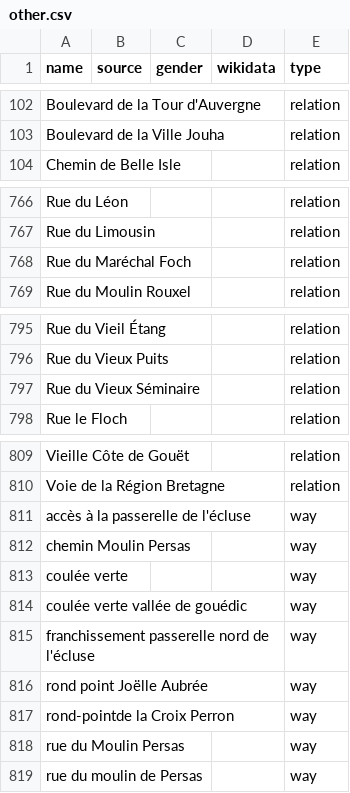
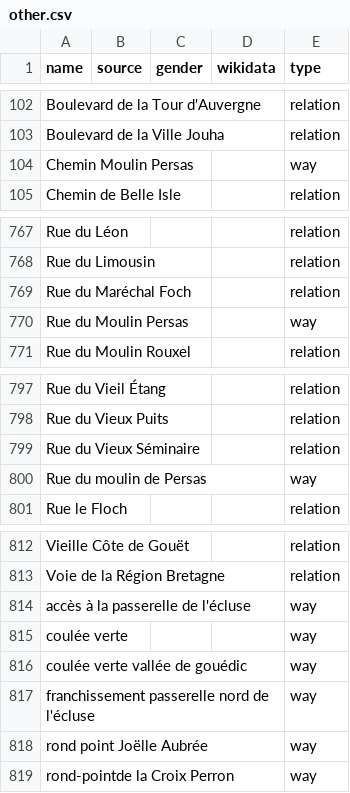
Before and after one commit to EqualStreetNames/equalstreetnames-saint-brieuc, a CSV file: data/other.csv, drawn as a sheet; only a part is shown, gaps mark what is left out; removed rows and columns are numbered as before the commit, all else as after; the diff covers the shown part only; the diff names each change by its address in the sheet, - before the commit and + after, or states it on an @@ line.

```diff
--- a/data/other.csv
+++ b/data/other.csv
+row 104: Chemin Moulin Persas |  |  |  | way
+row 770: Rue du Moulin Persas |  |  |  | way
+row 800: Rue du moulin de Persas |  |  |  | way
-row 812: chemin Moulin Persas |  |  |  | way
-row 818: rue du Moulin Persas |  |  |  | way
-row 819: rue du moulin de Persas |  |  |  | way
```
Also changed, not shown: 2 edited cells elsewhere in this file, 3 other files.
